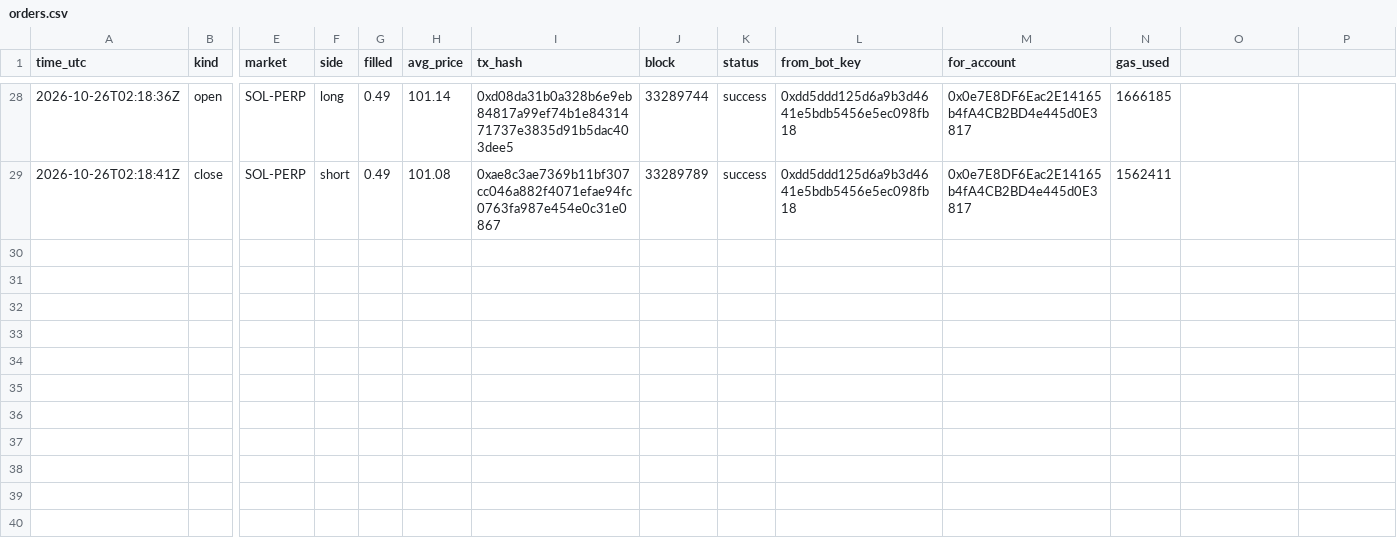
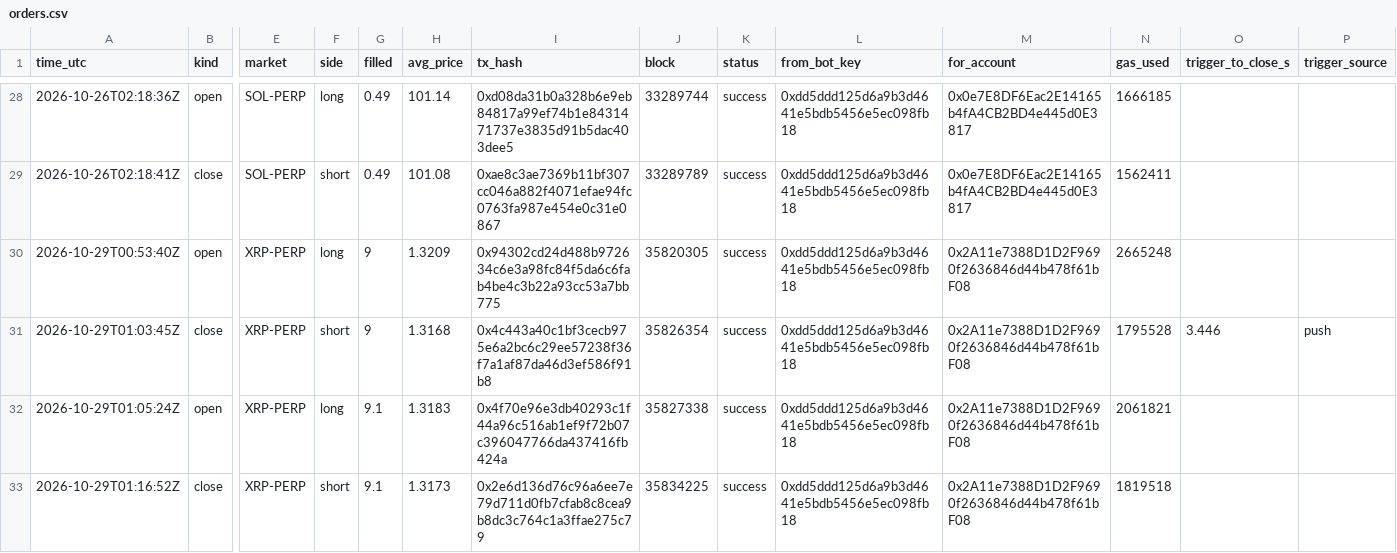
Before and after one commit to swiftbotlab/dreamdex-perps-copilot, a CSV file: evidence/orders.csv, drawn as a sheet; only a part is shown, gaps mark what is left out; rows hold the shown columns only; the diff names each change by its address in the sheet, - before the commit and + after, or states it on an @@ line.

Commit message:
Judge surface: "Judges start here", two protection layers, evidence page, fresh order table
- README: a "Judges start here" block (what it is, who it is for, three no-wallet taps, evidence and
  video links, a criteria map), "Two layers of protection" (dreamDEX's chain-held TP/SL, checked by
  /stops, plus the bot-side Reactivity exits) with the live run, Reliability (watchdog, scheduled
  demo trades), What other builders can take from this, Mainnet plan, exactly three X posts.
- docs/index.html: the evidence page for GitHub Pages, built by scripts/evidence_page.ts from
  evidence/orders.json (every order re-read from its receipt) and evidence/stops_demo.json (the chain-
  held stop check, each tx re-read; the page is not written if one failed). The same script refreshes
  the README's evidence blocks.
- evidence/: 32 orders, 32/32 success, across the earlier and the current (non-Arena) demo account;
  trigger-to-close time for bot exits from 2026-10-29.
- SECURITY.md: /stops, the watchdog and the scheduled trades; jail probe re-run, unchanged.

```diff
--- a/evidence/orders.csv
+++ b/evidence/orders.csv
-O1: (empty)
+O1: trigger_to_close_s
-P1: (empty)
+P1: trigger_source
+row 30: 2026-10-29T00:53:40Z | open | XRP-PERP | long | 9 | 1.3209 | 0x94302cd24d488b972634c6e3a98fc84f5da6c6fab4be4c3b22a93cc53a7bb775 | 35820305 | success | 0xdd5ddd125d6a9b3d4641e5bdb5456e5ec098fb18 | 0x2A11e7388D1D2F9690f2636846d44b478f61bF08 | 2665248
+row 31: 2026-10-29T01:03:45Z | close | XRP-PERP | short | 9 | 1.3168 | 0x4c443a40c1bf3cecb975e6a2bc6c29ee57238f36f7a1af87da46d3ef586f91b8 | 35826354 | success | 0xdd5ddd125d6a9b3d4641e5bdb5456e5ec098fb18 | 0x2A11e7388D1D2F9690f2636846d44b478f61bF08 | 1795528 | 3.446 | push
+row 32: 2026-10-29T01:05:24Z | open | XRP-PERP | long | 9.1 | 1.3183 | 0x4f70e96e3db40293c1f44a96c516ab1ef9f72b07c396047766da437416fb424a | 35827338 | success | 0xdd5ddd125d6a9b3d4641e5bdb5456e5ec098fb18 | 0x2A11e7388D1D2F9690f2636846d44b478f61bF08 | 2061821
+row 33: 2026-10-29T01:16:52Z | close | XRP-PERP | short | 9.1 | 1.3173 | 0x2e6d136d76c96a6ee7e79d711d0fb7cfab8c8cea9b8dc3c764c1a3ffae275c79 | 35834225 | success | 0xdd5ddd125d6a9b3d4641e5bdb5456e5ec098fb18 | 0x2A11e7388D1D2F9690f2636846d44b478f61bF08 | 1819518
```
Also changed, not shown: 8 other files.
